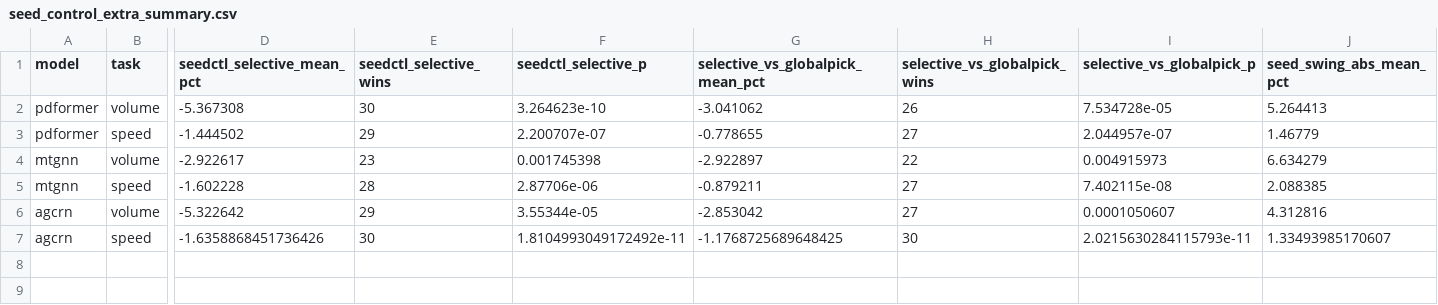
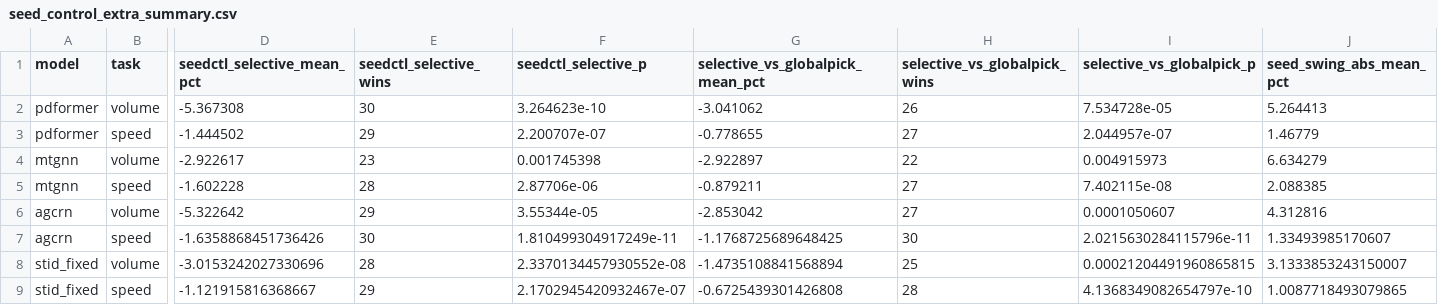
Before and after one commit to SuminHan/traffic-od-injection-capacity-gap, a CSV file: results/summaries/seed_control_extra_summary.csv, drawn as a sheet; only a part is shown, gaps mark what is left out; rows hold the shown columns only; the diff names each change by its address in the sheet, - before the commit and + after, or states it on an @@ line.

Commit message:
Fix a real data-integrity bug: Table 18's GWNET/volume 'reversal' claim was wrong (built on a stale cache); fresh full 18-combo recompute shows MTGNN/volume is the actual reversal case, consistent with Table 13's free-lunch finding. STID's Table 13/18 rows also corrected to use the properly-trained stid_fixed seed-control checkpoint instead of the pre-correction buggy architecture.

```diff
--- a/results/summaries/seed_control_extra_summary.csv
+++ b/results/summaries/seed_control_extra_summary.csv
-F7 (seedctl_selective_p): 1.8104993049172492e-11
+F7 (seedctl_selective_p): 1.810499304917249e-11
-I7 (selective_vs_globalpick_p): 2.0215630284115793e-11
+I7 (selective_vs_globalpick_p): 2.0215630284115796e-11
+row 8: stid_fixed | volume | -3.0153242027330696 | 28 | 2.3370134457930552e-08 | -1.4735108841568894 | 25 | 0.00021204491960865815 | 3.1333853243150007
+row 9: stid_fixed | speed | -1.121915816368667 | 29 | 2.1702945420932467e-07 | -0.6725439301426808 | 28 | 4.1368349082654797e-10 | 1.0087718493079865
```
Also changed, not shown: 4 other files.
